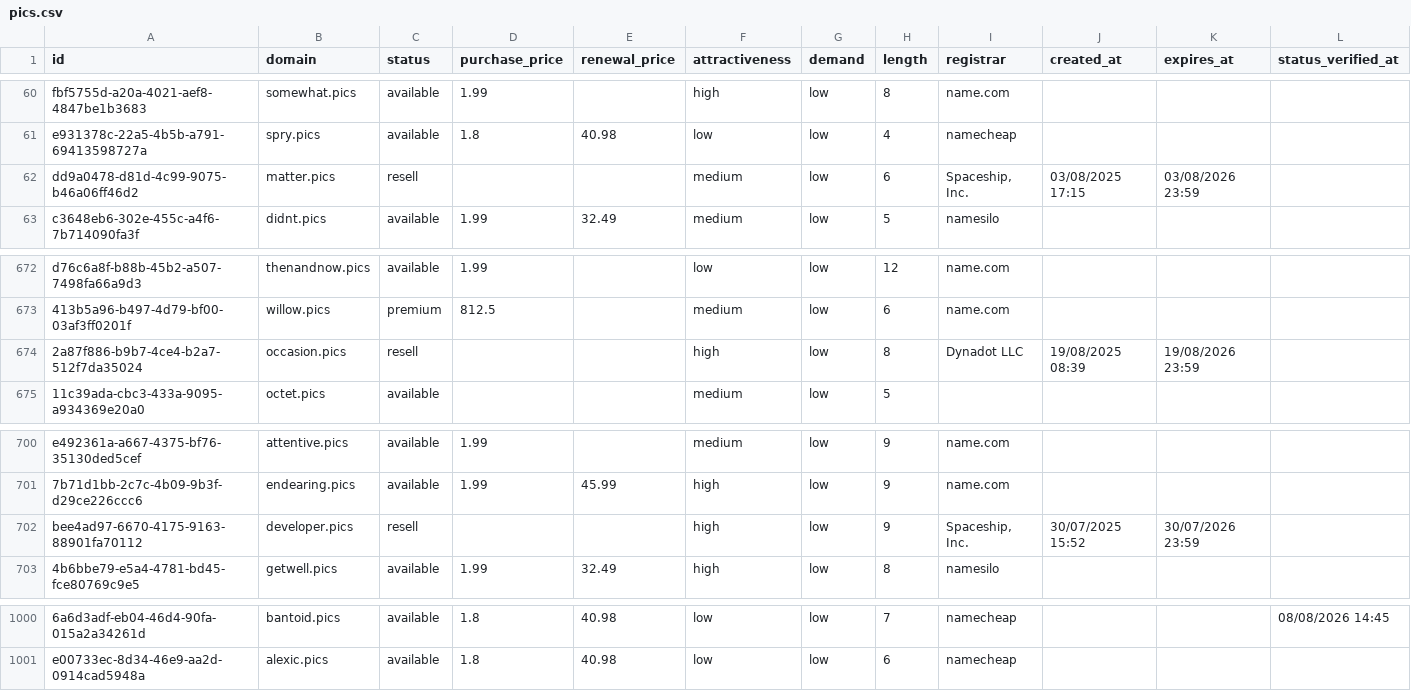
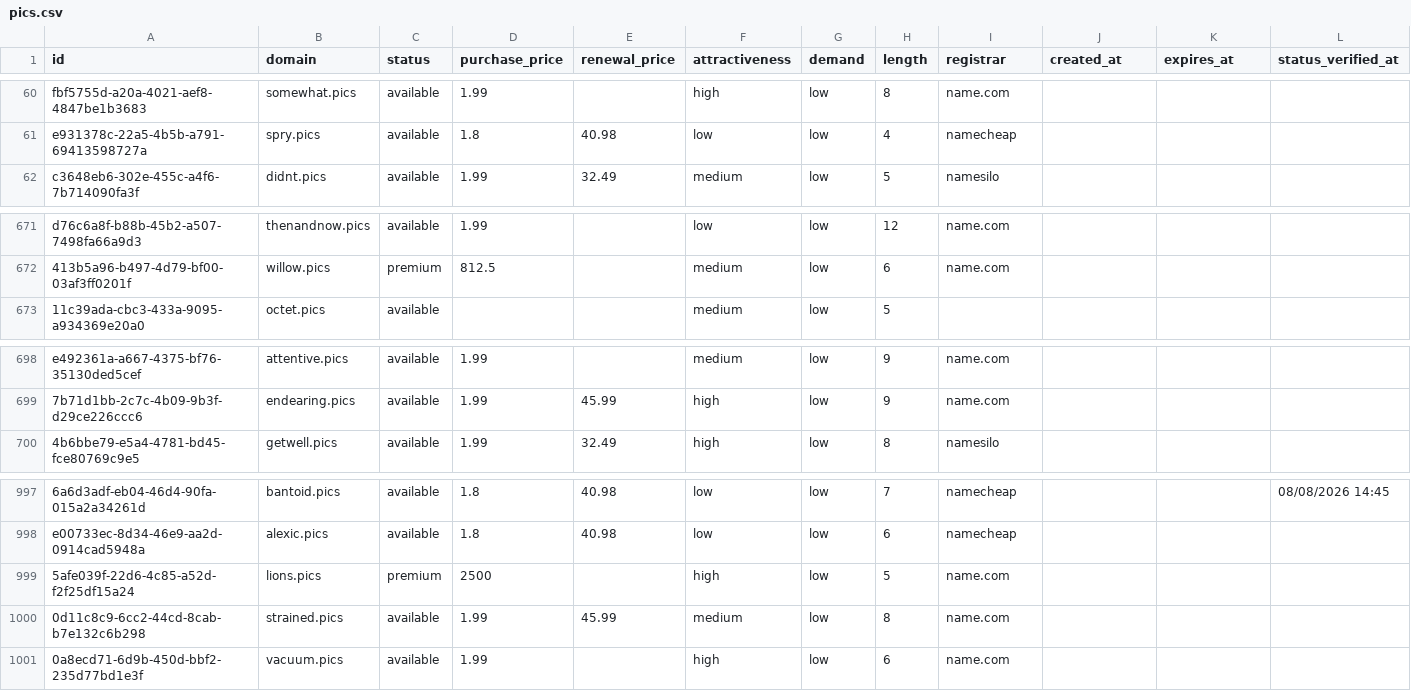
Before and after one commit to UniqueDomains/pics-oneword-domains, a CSV file: pics.csv, drawn as a sheet; only a part is shown, gaps mark what is left out; removed rows and columns are numbered as before the commit, all else as after; the diff names each change by its address in the sheet, - before the commit and + after, or states it on an @@ line.

Commit message:
Domains update

```diff
--- a/pics.csv
+++ b/pics.csv
-row 62: dd9a0478-d81d-4c99-9075-b46a06ff46d2 | matter.pics | resell |  |  | medium | low | 6 | Spaceship, Inc. | 03/08/2025 17:15 | 03/08/2026 23:59
-row 674: 2a87f886-b9b7-4ce4-b2a7-512f7da35024 | occasion.pics | resell |  |  | high | low | 8 | Dynadot LLC | 19/08/2025 08:39 | 19/08/2026 23:59
-row 702: bee4ad97-6670-4175-9163-88901fa70112 | developer.pics | resell |  |  | high | low | 9 | Spaceship, Inc. | 30/07/2025 15:52 | 30/07/2026 23:59
+row 999: 5afe039f-22d6-4c85-a52d-f2f25df15a24 | lions.pics | premium | 2500 |  | high | low | 5 | name.com
+row 1000: 0d11c8c9-6cc2-44cd-8cab-b7e132c6b298 | strained.pics | available | 1.99 | 45.99 | medium | low | 8 | name.com
+row 1001: 0a8ecd71-6d9b-450d-bbf2-235d77bd1e3f | vacuum.pics | available | 1.99 |  | high | low | 6 | name.com
```
Also changed, not shown: 4 other files.
